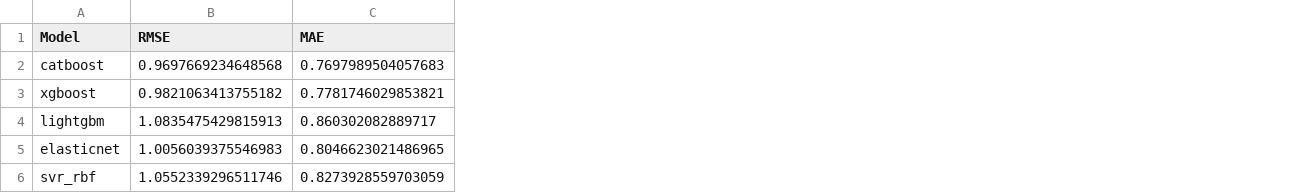
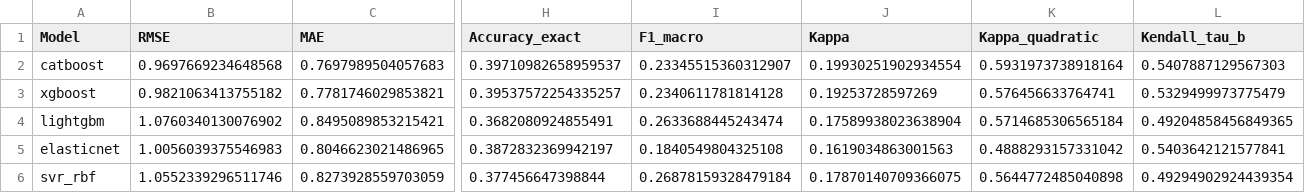
Before and after one commit to ShubhamSinghCMR/Research-Thermal-Comfort-Prediction, a CSV file: Environment Specific Thermal Sensation Prediction/output/Hostel_base_summary.csv, drawn as a sheet; only a part is shown, gaps mark what is left out; the diff covers the shown part only; the diff names each change by its address in the sheet, - before the commit and + after, or states it on an @@ line.

```diff
--- a/Environment Specific Thermal Sensation Prediction/output/Hostel_base_summary.csv
+++ b/Environment Specific Thermal Sensation Prediction/output/Hostel_base_summary.csv
+column H (Accuracy_exact), rows 2-6: 0.39710982658959537 | 0.39537572254335257 | 0.3682080924855491 | 0.3872832369942197 | 0.377456647398844
+column I (F1_macro), rows 2-6: 0.23345515360312907 | 0.2340611781814128 | 0.2633688445243474 | 0.1840549804325108 | 0.26878159328479184
+column J (Kappa), rows 2-6: 0.19930251902934554 | 0.19253728597269 | 0.17589938023638904 | 0.1619034863001563 | 0.17870140709366075
+column K (Kappa_quadratic), rows 2-6: 0.5931973738918164 | 0.576456633764741 | 0.5714685306565184 | 0.4888293157331042 | 0.5644772485040898
+column L (Kendall_tau_b), rows 2-6: 0.5407887129567303 | 0.5329499973775479 | 0.49204858456849365 | 0.5403642121577841 | 0.49294902924439354
-B4 (RMSE): 1.0835475429815913
+B4 (RMSE): 1.0760340130076902
-C4 (MAE): 0.860302082889717
+C4 (MAE): 0.8495089853215421
```
Also changed, not shown: 5 edited cells elsewhere in this file, Environment Specific Thermal Sensation Prediction/output/Classroom_base_summary.csv, Environment Specific Thermal Sensation Prediction/output/Combined_Enviroment_Wise_base_summary.csv, 43 other files.
